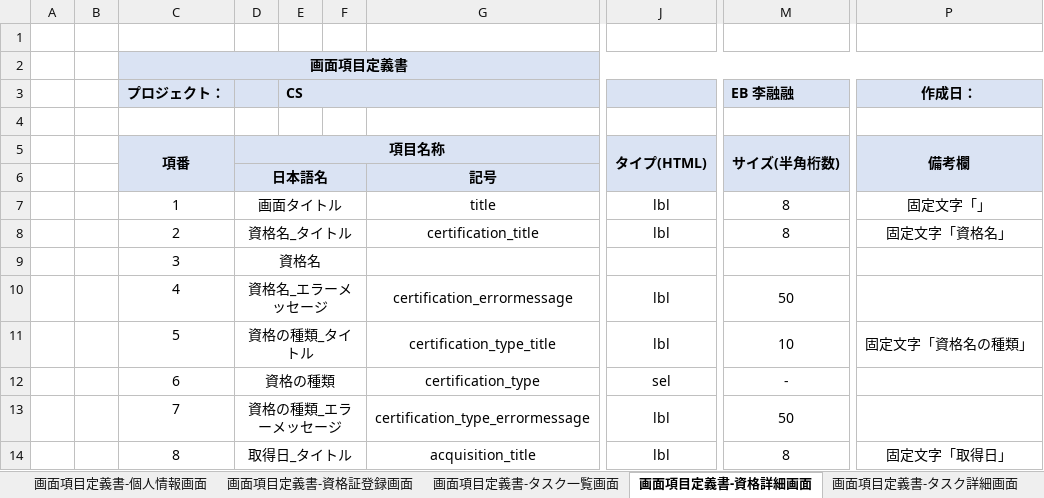
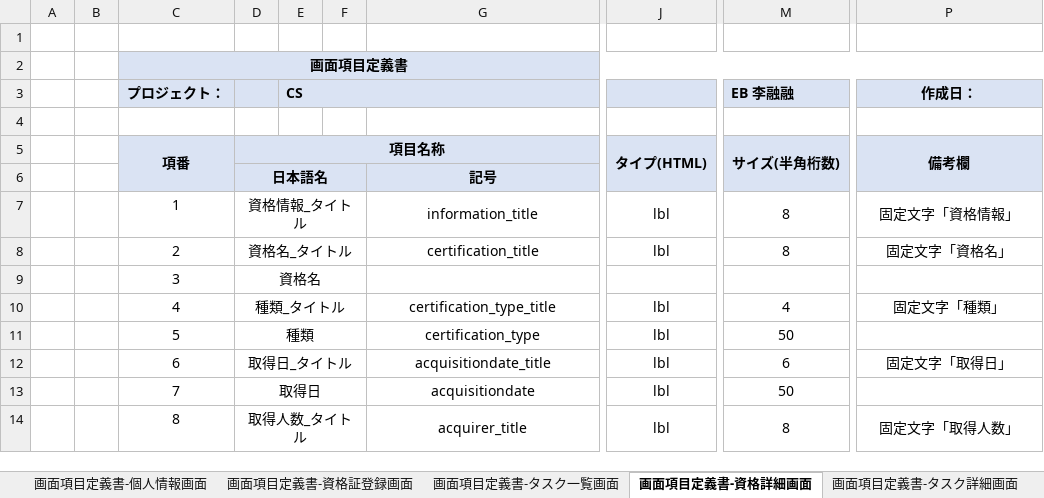
Before and after one commit to IotaTech-Info/certificate-online, an Excel workbook: doc/30_詳細設計/01_画面系/【CS】詳細設計_画面項目定義書.xlsx, sheet 画面項目定義書-資格詳細画面, drawn as a sheet; only a part is shown, gaps mark what is left out; values as stored, in another font and other column widths than the file's, no borders; the diff covers the shown part only; the diff names each change by its address in the sheet, - before the commit and + after, or states it on an @@ line.

Commit message:
up

```diff
--- a/doc/30_詳細設計/01_画面系/【CS】詳細設計_画面項目定義書.xlsx (sheet 画面項目定義書-資格詳細画面)
+++ b/doc/30_詳細設計/01_画面系/【CS】詳細設計_画面項目定義書.xlsx (sheet 画面項目定義書-資格詳細画面)
-D7: 画面タイトル
+D7: 資格情報_タイトル
-G7: title
+G7: information_title
-P7 (作成日：): 固定文字「」
+P7 (作成日：): 固定文字「資格情報」
-D10: 資格名_エラーメッセージ
+D10: 種類_タイトル
-G10: certification_errormessage
+G10: certification_type_title
-M10 (EB 李融融): 50
+M10 (EB 李融融): 4
-P10 (作成日：): (empty)
+P10 (作成日：): 固定文字「種類」
-D11: 資格の種類_タイトル
+D11: 種類
-G11: certification_type_title
+G11: certification_type
-M11 (EB 李融融): 10
+M11 (EB 李融融): 50
-P11 (作成日：): 固定文字「資格名の種類」
+P11 (作成日：): (empty)
-D12: 資格の種類
+D12: 取得日_タイトル
-G12: certification_type
+G12: acquisitiondate_title
-J12: sel
+J12: lbl
-M12 (EB 李融融): -
+M12 (EB 李融融): 6
-P12 (作成日：): (empty)
+P12 (作成日：): 固定文字「取得日」
-D13: 資格の種類_エラーメッセージ
+D13: 取得日
-G13: certification_type_errormessage
+G13: acquisitiondate
-D14: 取得日_タイトル
+D14: 取得人数_タイトル
-G14: acquisition_title
+G14: acquirer_title
-P14 (作成日：): 固定文字「取得日」
+P14 (作成日：): 固定文字「取得人数」
```
Also changed, not shown: 3 removed rows, 47 edited cells and merged cells elsewhere in this sheet.
